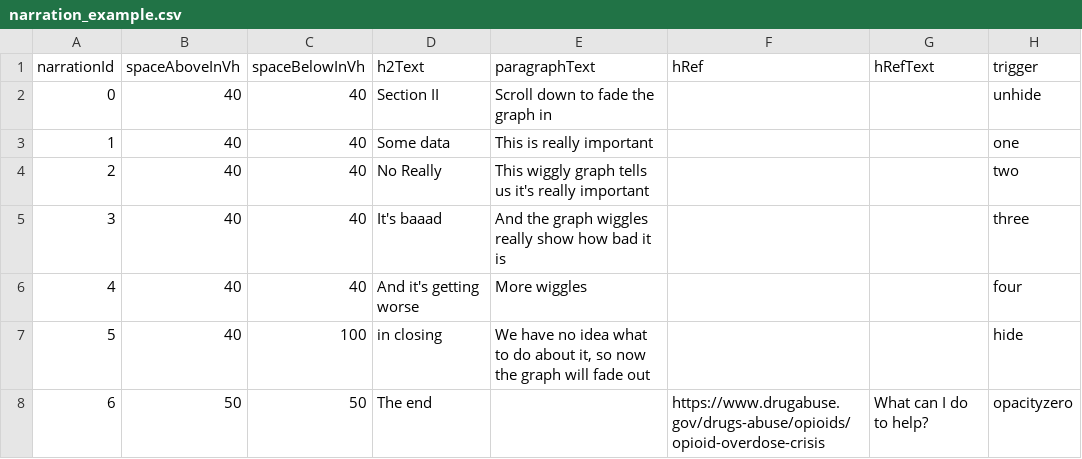
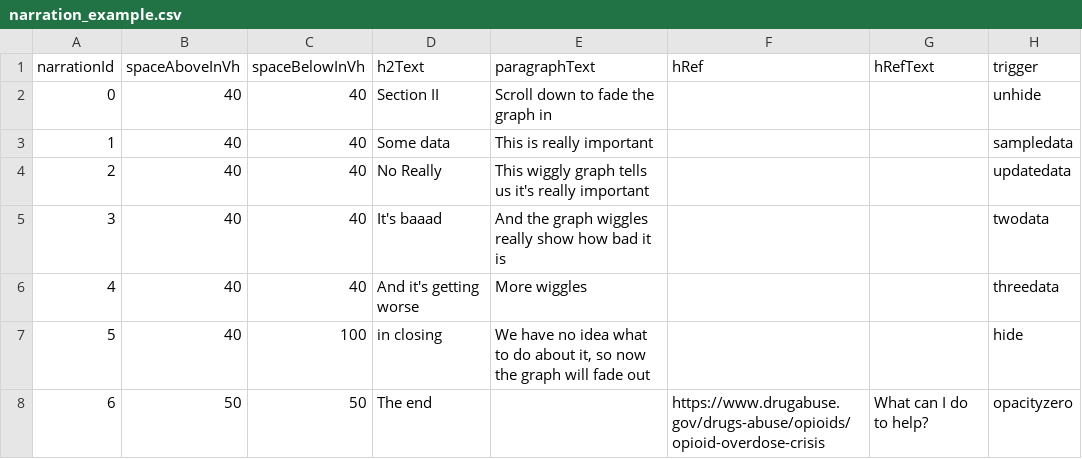
Before and after one commit to ihmeuw/ScrollyTeller, a CSV file: app/99_section_example/narration_example.csv, drawn as a sheet.

Commit message:
Add some error handling when filenames are incorrect. Make ScrollyTeller.parseData() async and convert example to show how to use d3.promise to parse data asynchronously.

```diff
--- a/app/99_section_example/narration_example.csv
+++ b/app/99_section_example/narration_example.csv
@@ -2,6 +2,6 @@ narrationId,spaceAboveInVh,spaceBelowInVh,h2Text,paragraphText,hRef,hRefText,tri
 0,40,40,Section II,Scroll down to fade the graph in,,,unhide
-1,40,40,Some data,This is really important,,,one
-2,40,40,No Really,This wiggly graph tells us it's really important,,,two
-3,40,40,It's baaad,And the graph wiggles really show how bad it is,,,three
-4,40,40,And it's getting worse,More wiggles,,,four
+1,40,40,Some data,This is really important,,,sampledata
+2,40,40,No Really,This wiggly graph tells us it's really important,,,updatedata
+3,40,40,It's baaad,And the graph wiggles really show how bad it is,,,twodata
+4,40,40,And it's getting worse,More wiggles,,,threedata
 5,40,100,in closing,"We have no idea what to do about it, so now the graph will fade out",,,hide
```
Also changed, not shown: 4 other files.
